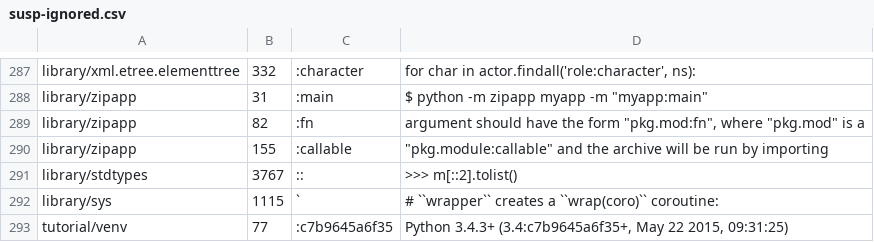
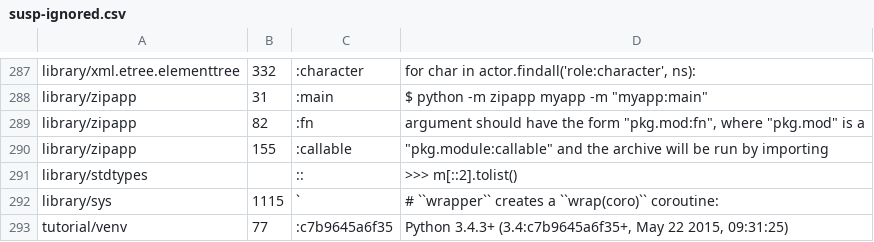
Before and after one commit to pyparallel/pyparallel, a CSV file: Doc/tools/susp-ignored.csv, drawn as a sheet; only a part is shown, gaps mark what is left out.

Commit message:
Issue #23406: Remove specific line number from susp-ignored.csv

```diff
--- a/Doc/tools/susp-ignored.csv
+++ b/Doc/tools/susp-ignored.csv
@@ -290,3 +290,3 @@ library/zipapp,82,:fn,"argument should have the form ""pkg.mod:fn"", where ""pkg
 library/zipapp,155,:callable,"""pkg.module:callable"" and the archive will be run by importing"
-library/stdtypes,3767,::,>>> m[::2].tolist()
+library/stdtypes,,::,>>> m[::2].tolist()
 library/sys,1115,`,# ``wrapper`` creates a ``wrap(coro)`` coroutine:
```
